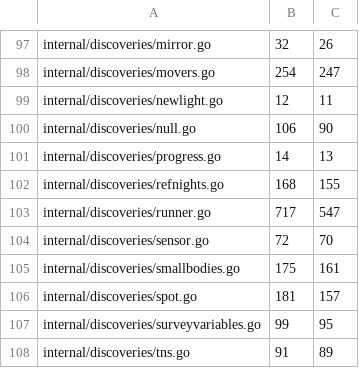
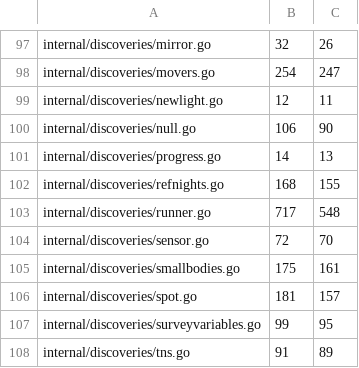
Before and after one commit to USA-RedDragon/astro-stacker, a TSV file: .github/coverage-baseline.tsv, drawn as a sheet; only a part is shown, gaps mark what is left out.

```diff
--- a/.github/coverage-baseline.tsv
+++ b/.github/coverage-baseline.tsv
@@ -102,3 +102,3 @@ internal/discoveries/progress.go	14	13
 internal/discoveries/refnights.go	168	155
-internal/discoveries/runner.go	717	547
+internal/discoveries/runner.go	717	548
 internal/discoveries/sensor.go	72	70
```
